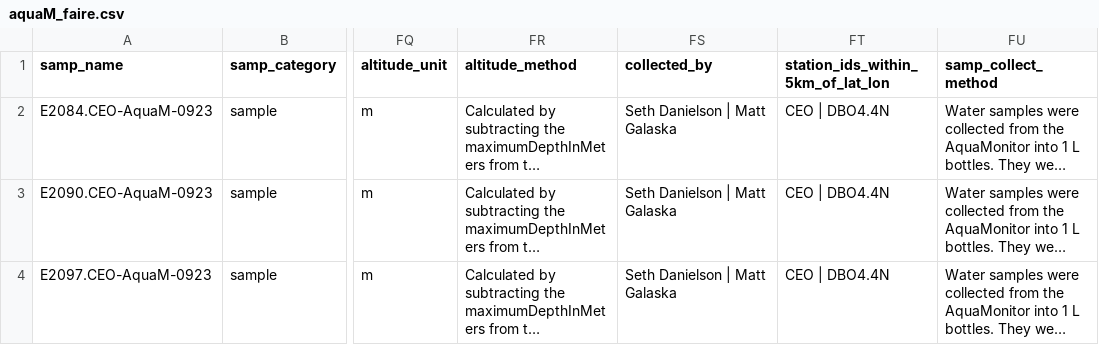
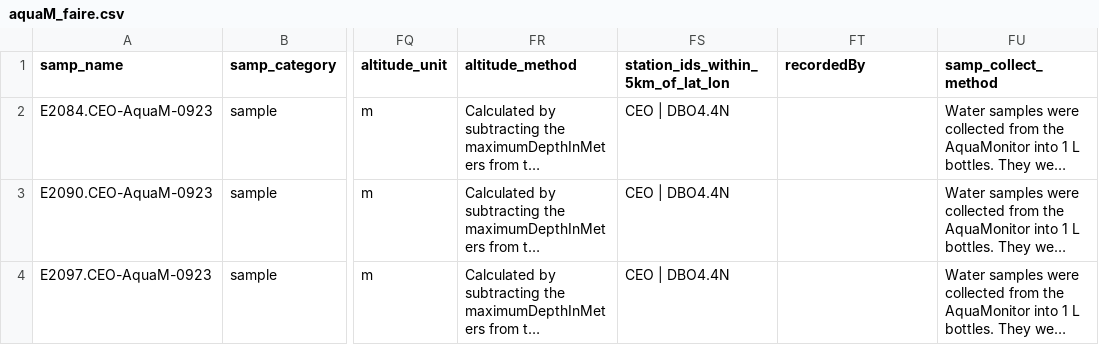
Before and after one commit to NOAA-PMEL/FAIRe-Mapping, a CSV file: projects/FloatingSamples/AquaM/data/aquaM_faire.csv, drawn as a sheet; only a part is shown, gaps mark what is left out; long unchanged cells end in …; the diff names each change by its address in the sheet, - before the commit and + after, or states it on an @@ line.

Commit message:
aquaM and EcoFoci full sample metadata reran and validated

```diff
--- a/projects/FloatingSamples/AquaM/data/aquaM_faire.csv
+++ b/projects/FloatingSamples/AquaM/data/aquaM_faire.csv
-FS1: collected_by
+FS1: station_ids_within_5km_of_lat_lon
-FT1: station_ids_within_5km_of_lat_lon
+FT1: recordedBy
-FS2:FS4: Seth Danielson | Matt Galaska
+FS2:FS4: CEO | DBO4.4N
-FT2:FT4 (recordedBy): CEO | DBO4.4N
+FT2:FT4 (recordedBy): (empty)
```
